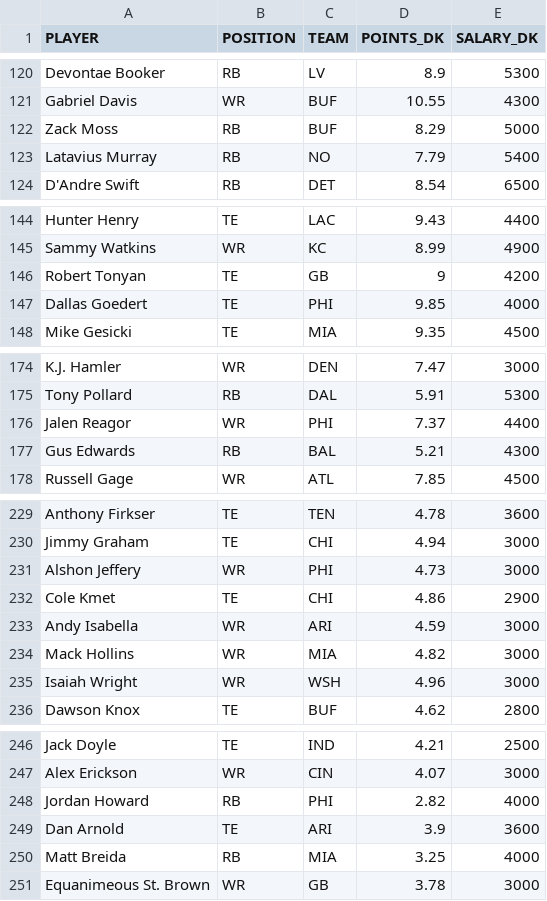
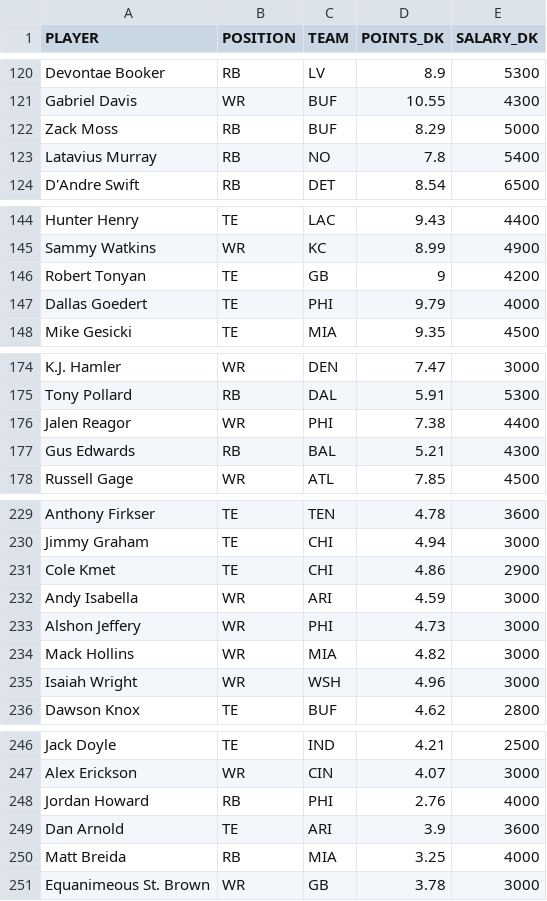
Before and after one commit to tomasokal/github_actions_examples, a CSV file: Output/example_scrape_output.csv, drawn as a sheet; only a part is shown, gaps mark what is left out; the diff covers the shown part only.

```diff
--- a/Output/example_scrape_output.csv
+++ b/Output/example_scrape_output.csv
@@ -122,3 +122,3 @@ Gabriel Davis,WR,BUF,10.55,4300
 Zack Moss,RB,BUF,8.29,5000
-Latavius Murray,RB,NO,7.79,5400
+Latavius Murray,RB,NO,7.8,5400
 D'Andre Swift,RB,DET,8.54,6500
@@ -146,3 +146,3 @@ Sammy Watkins,WR,KC,8.99,4900
 Robert Tonyan,TE,GB,9,4200
-Dallas Goedert,TE,PHI,9.85,4000
+Dallas Goedert,TE,PHI,9.79,4000
 Mike Gesicki,TE,MIA,9.35,4500
@@ -175,3 +175,3 @@ K.J. Hamler,WR,DEN,7.47,3000
 Tony Pollard,RB,DAL,5.91,5300
-Jalen Reagor,WR,PHI,7.37,4400
+Jalen Reagor,WR,PHI,7.38,4400
 Gus Edwards,RB,BAL,5.21,4300
@@ -230,5 +230,5 @@ Anthony Firkser,TE,TEN,4.78,3600
 Jimmy Graham,TE,CHI,4.94,3000
-Alshon Jeffery,WR,PHI,4.73,3000
 Cole Kmet,TE,CHI,4.86,2900
 Andy Isabella,WR,ARI,4.59,3000
+Alshon Jeffery,WR,PHI,4.73,3000
 Mack Hollins,WR,MIA,4.82,3000
@@ -247,3 +247,3 @@ Jack Doyle,TE,IND,4.21,2500
 Alex Erickson,WR,CIN,4.07,3000
-Jordan Howard,RB,PHI,2.82,4000
+Jordan Howard,RB,PHI,2.76,4000
 Dan Arnold,TE,ARI,3.9,3600
```
Also changed, not shown: 1 added row, 1 removed row and 7 edited cells elsewhere in this file.
